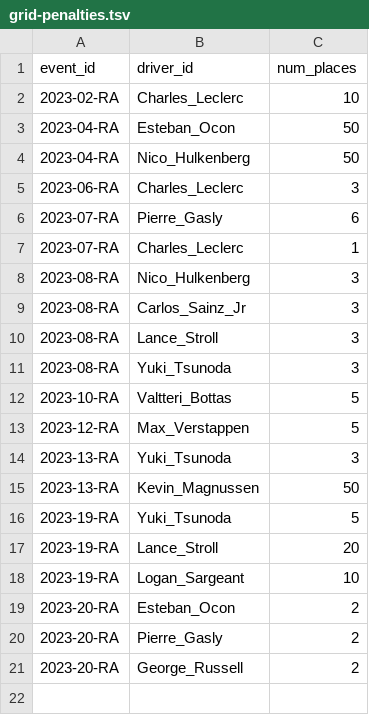
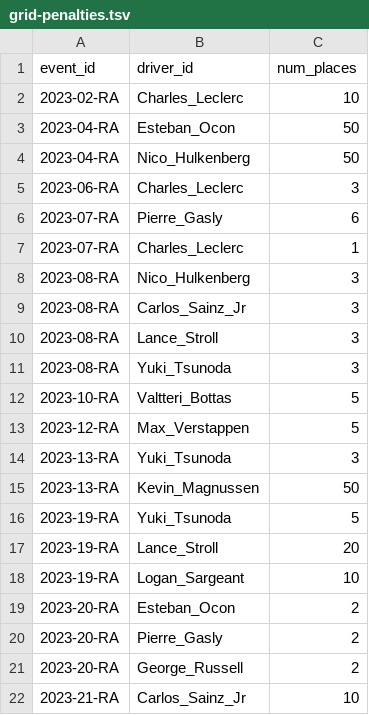
Before and after one commit to tfgjustin/formula-1, a TSV file: data/grid-penalties.tsv, drawn as a sheet.

```diff
--- a/data/grid-penalties.tsv
+++ b/data/grid-penalties.tsv
@@ -21 +21,2 @@ event_id	driver_id	num_places
 2023-20-RA	George_Russell	2
+2023-21-RA	Carlos_Sainz_Jr	10
```
Also changed, not shown: data/future-events.tsv.
